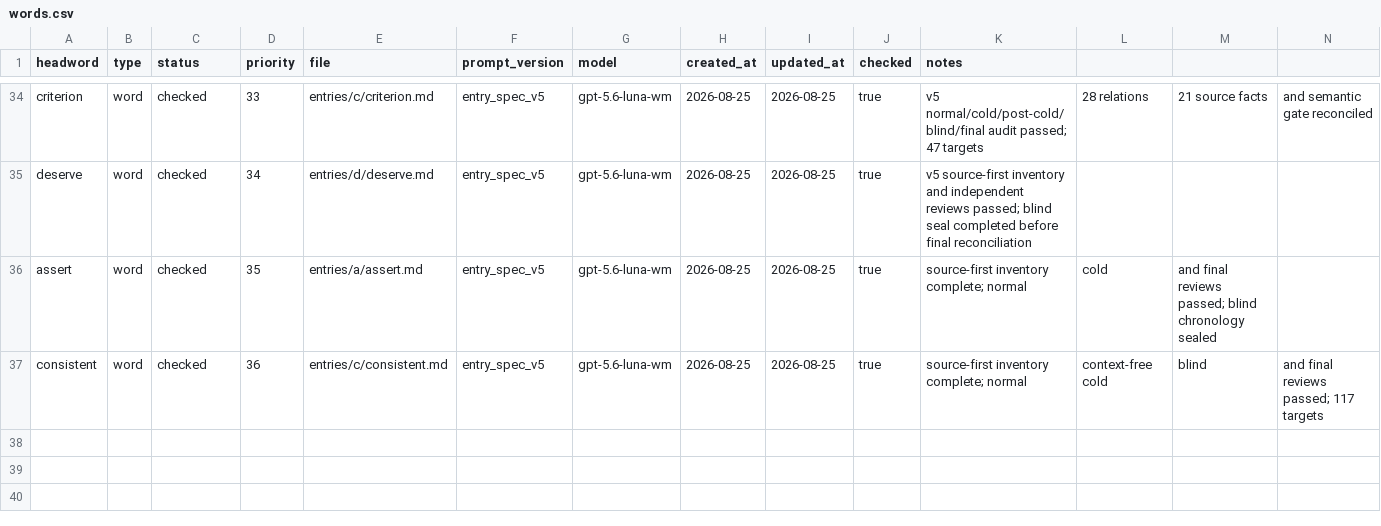
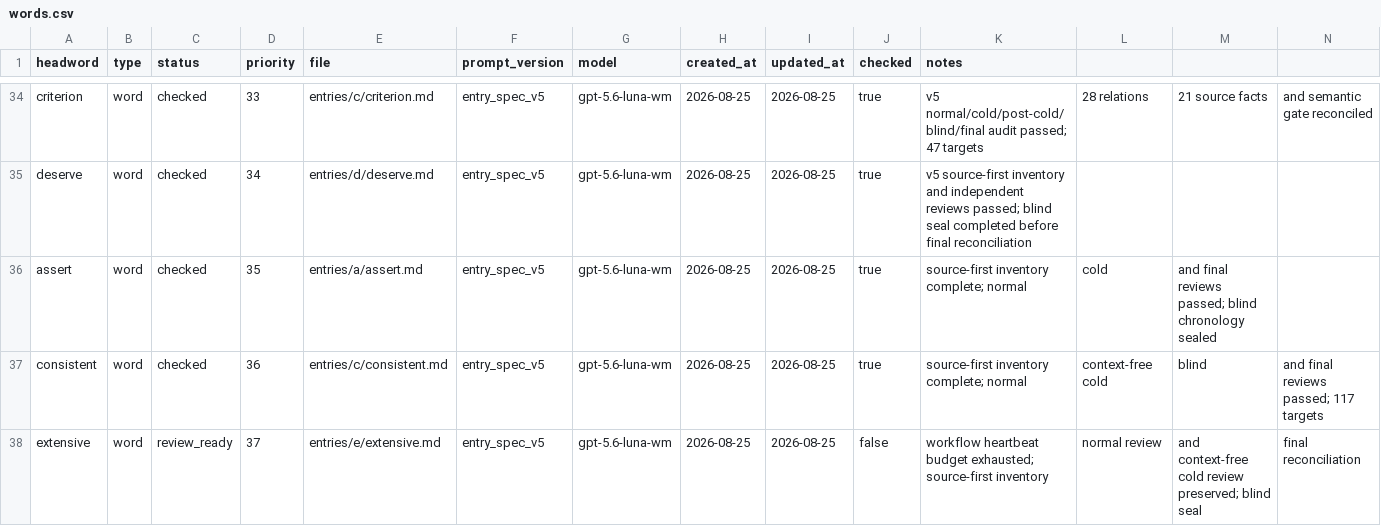
Before and after one commit to Kyapya/english-dictionary, a CSV file: queue/words.csv, drawn as a sheet; only a part is shown, gaps mark what is left out; rows hold the shown columns only; the diff names each change by its address in the sheet, - before the commit and + after, or states it on an @@ line.

Commit message:
chore: queue extensive for review

```diff
--- a/queue/words.csv
+++ b/queue/words.csv
+row 38: extensive | word | review_ready | 37 | entries/e/extensive.md | entry_spec_v5 | gpt-5.6-luna-wm | 2026-08-25 | 2026-08-25 | false | workflow heartbeat budget exhausted; source-first inventory | normal review | and context-free cold review preserved; blind seal | final reconciliation
```
